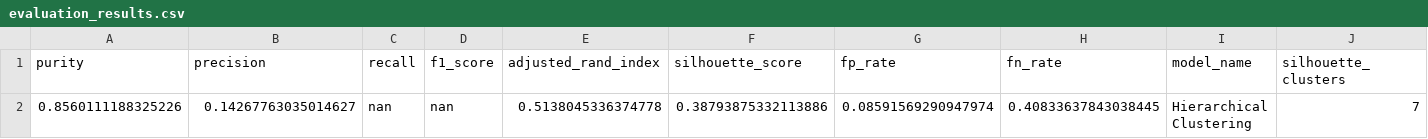
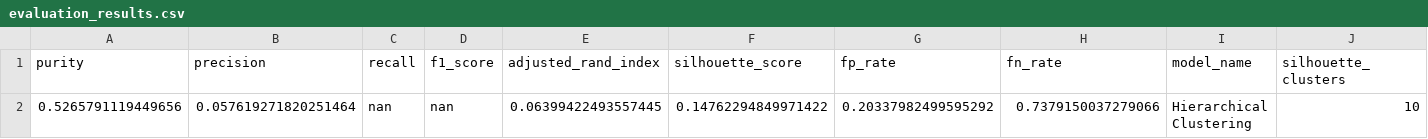
Before and after one commit to Simo93-rgb/upo-machine-learning, a CSV file: Machine Learning/Hierarchical Clustering/Assets/Results/k_means_reduction=15/centroid_euclidean/evaluation_results.csv, drawn as a sheet; only a part is shown; removed rows and columns are numbered as before the commit, all else as after; rows hold the shown columns only; the diff names each change by its address in the sheet, - before the commit and + after, or states it on an @@ line.

Commit message:
Cambiare dataset

```diff
--- a/Machine Learning/Hierarchical Clustering/Assets/Results/k_means_reduction=15/centroid_euclidean/evaluation_results.csv
+++ b/Machine Learning/Hierarchical Clustering/Assets/Results/k_means_reduction=15/centroid_euclidean/evaluation_results.csv
-row 2: 0.8560111188325226 | 0.14267763035014627 | nan | nan | 0.5138045336374778 | 0.38793875332113886 | 0.08591569290947974 | 0.40833637843038445 | Hierarchical Clustering | 7
+row 2: 0.5265791119449656 | 0.057619271820251464 | nan | nan | 0.06399422493557445 | 0.14762294849971422 | 0.20337982499595292 | 0.7379150037279066 | Hierarchical Clustering | 10
```
Also changed, not shown: 17 other files.
